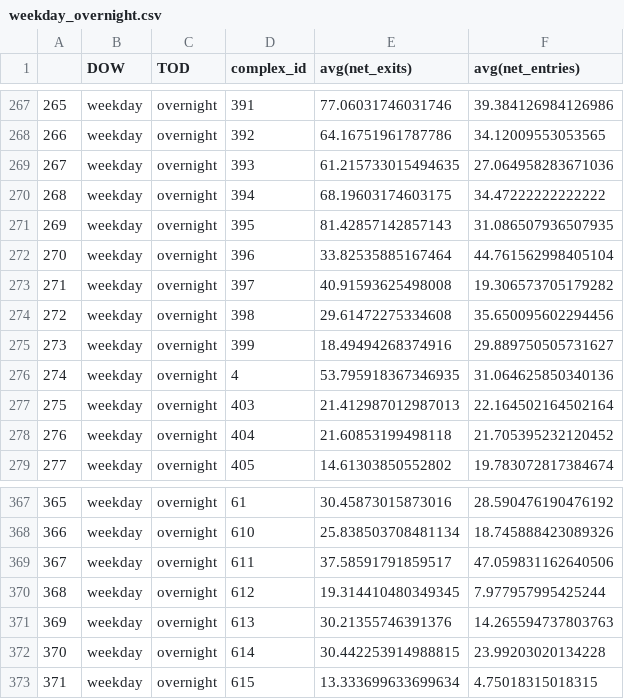
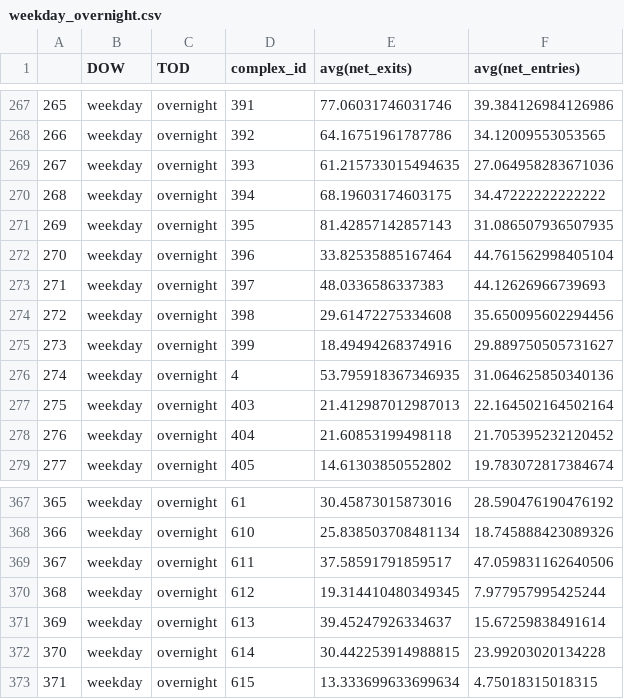
Before and after one commit to CUSPADS2022IBX/IBXRidership, a CSV file: Turnstile Data Processing/weekday_overnight.csv, drawn as a sheet; only a part is shown, gaps mark what is left out.

```diff
--- a/Turnstile Data Processing/weekday_overnight.csv
+++ b/Turnstile Data Processing/weekday_overnight.csv
@@ -272,3 +272,3 @@
 270,weekday,overnight,396,33.82535885167464,44.761562998405104
-271,weekday,overnight,397,40.91593625498008,19.306573705179282
+271,weekday,overnight,397,48.0336586337383,44.12626966739693
 272,weekday,overnight,398,29.61472275334608,35.650095602294456
@@ -370,3 +370,3 @@
 368,weekday,overnight,612,19.314410480349345,7.977957995425244
-369,weekday,overnight,613,30.21355746391376,14.265594737803763
+369,weekday,overnight,613,39.45247926334637,15.67259838491614
 370,weekday,overnight,614,30.442253914988815,23.99203020134228
```
Also changed, not shown: Turnstile Data Processing/weekend_overnight.csv, 4 other files.
